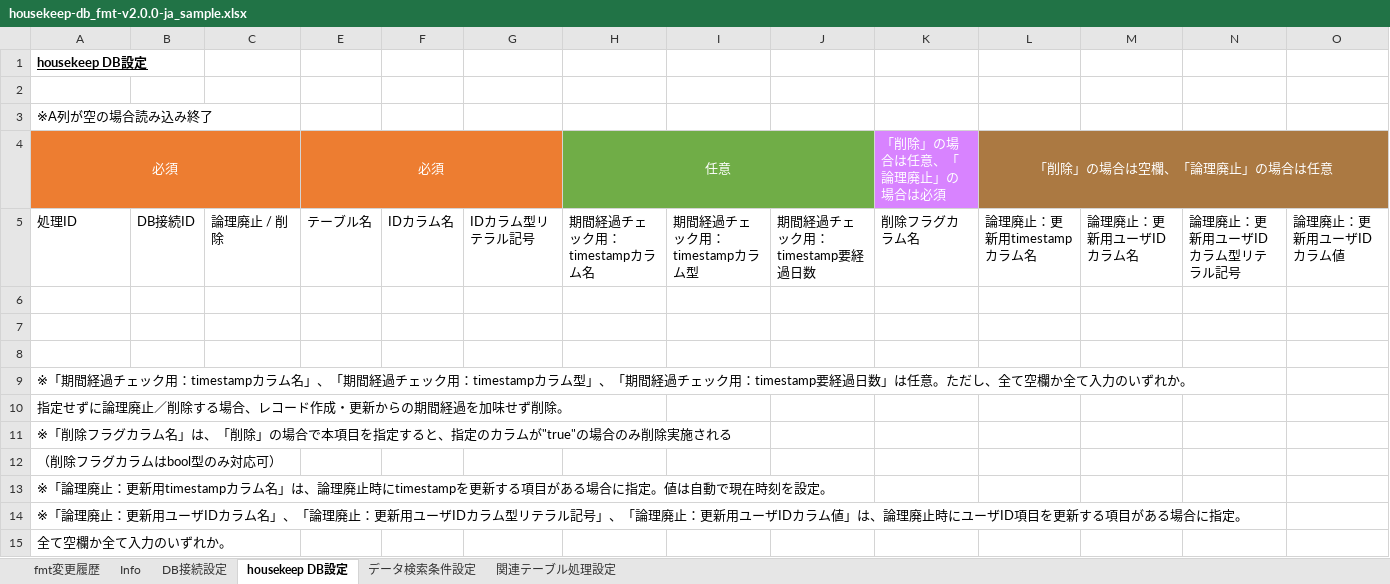
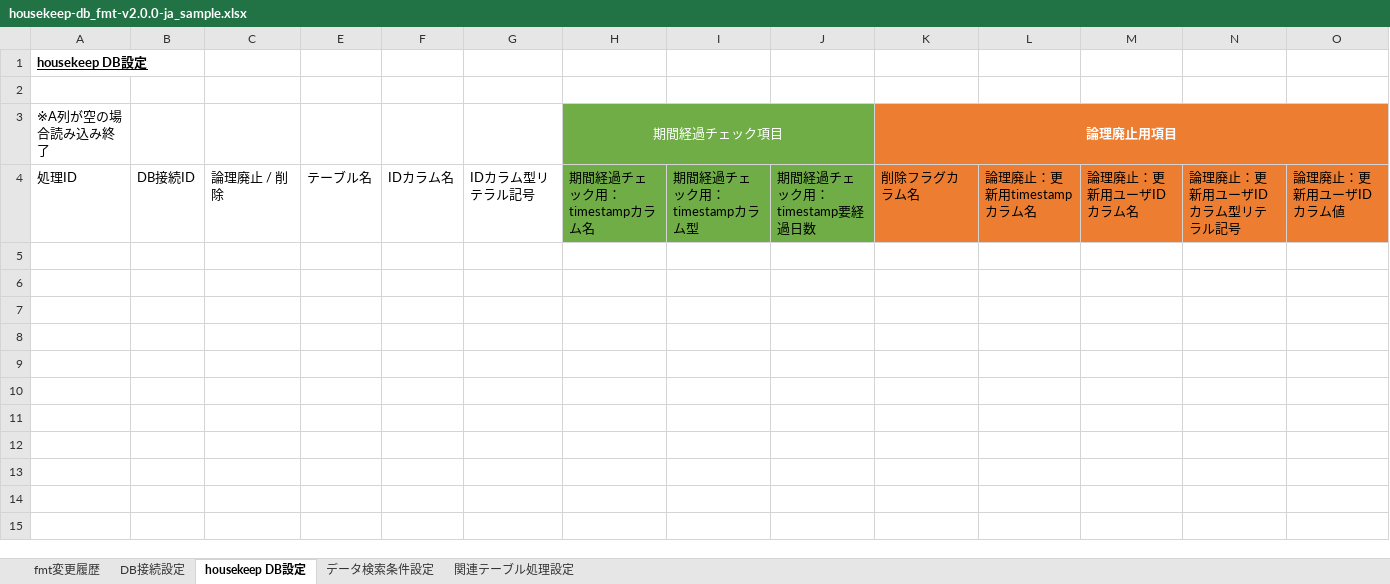
Before and after one commit to ecuacion-jp/ecuacion-tools, an Excel workbook: ecuacion-tool-housekeep-db/excel-format/housekeep-db_fmt-v2.0.0-ja_sample.xlsx, sheet housekeep DB設定, drawn as a sheet; values as stored, in another font and other column widths than the file's, no borders; table styles not drawn; removed rows and columns are numbered as before the commit, all else as after; the diff names each change by its address in the sheet, - before the commit and + after, or states it on an @@ line.

```diff
--- a/ecuacion-tool-housekeep-db/excel-format/housekeep-db_fmt-v2.0.0-ja_sample.xlsx (sheet housekeep DB設定)
+++ b/ecuacion-tool-housekeep-db/excel-format/housekeep-db_fmt-v2.0.0-ja_sample.xlsx (sheet housekeep DB設定)
@@ sheet tab hidden: Info @@
-H3: (empty)
+H3: 期間経過チェック項目
-H3:J3 fill: none
+H3:J3 fill: #70AD47
+H3:J3 merged
-K3: (empty)
+K3: 論理廃止用項目
-K3:O3 fill: none
+K3:O3 fill: #ED7D31
+K3:O3 merged
-row 4: 必須 |  |  | 必須 |  |  | 任意 |  |  | 「削除」の場合は任意、「論理廃止」の場合は必須 | 「削除」の場合は空欄、「論理廃止」の場合は任意
-H4:J4 fill: none
+H4:J4 fill: #70AD47
-K4:O4 fill: none
+K4:O4 fill: #ED7D31
-row 6: (empty)
-row 7: (empty)
-row 8: (empty)
-row 9: ※「期間経過チェック用：timestampカラム名」、「期間経過チェック用：timestampカラム型」、「期間経過チェック用：timestamp要経過日数」は任意。ただし、全て空欄か全て入力のいずれか。
-row 10: 指定せずに論理廃止／削除する場合、レコード作成・更新からの期間経過を加味せず削除。
-row 11: ※「削除フラグカラム名」は、「削除」の場合で本項目を指定すると、指定のカラムが"true"の場合のみ削除実施される
-row 12: （削除フラグカラムはbool型のみ対応可）
-row 13: ※「論理廃止：更新用timestampカラム名」は、論理廃止時にtimestampを更新する項目がある場合に指定。値は自動で現在時刻を設定。
-row 14: ※「論理廃止：更新用ユーザIDカラム名」、「論理廃止：更新用ユーザIDカラム型リテラル記号」、「論理廃止：更新用ユーザIDカラム値」は、論理廃止時にユーザID項目を更新する項目がある場合に指定。
-row 15: 全て空欄か全て入力のいずれか。
```
Also changed, not shown: sheet 関連テーブル処理設定, sheet DB接続設定, sheet データ検索条件設定, hidden cells, ecuacion-tool-housekeep-db/excel-format/housekeep-db_fmt-v2.0.0-en_sample.xlsx.
